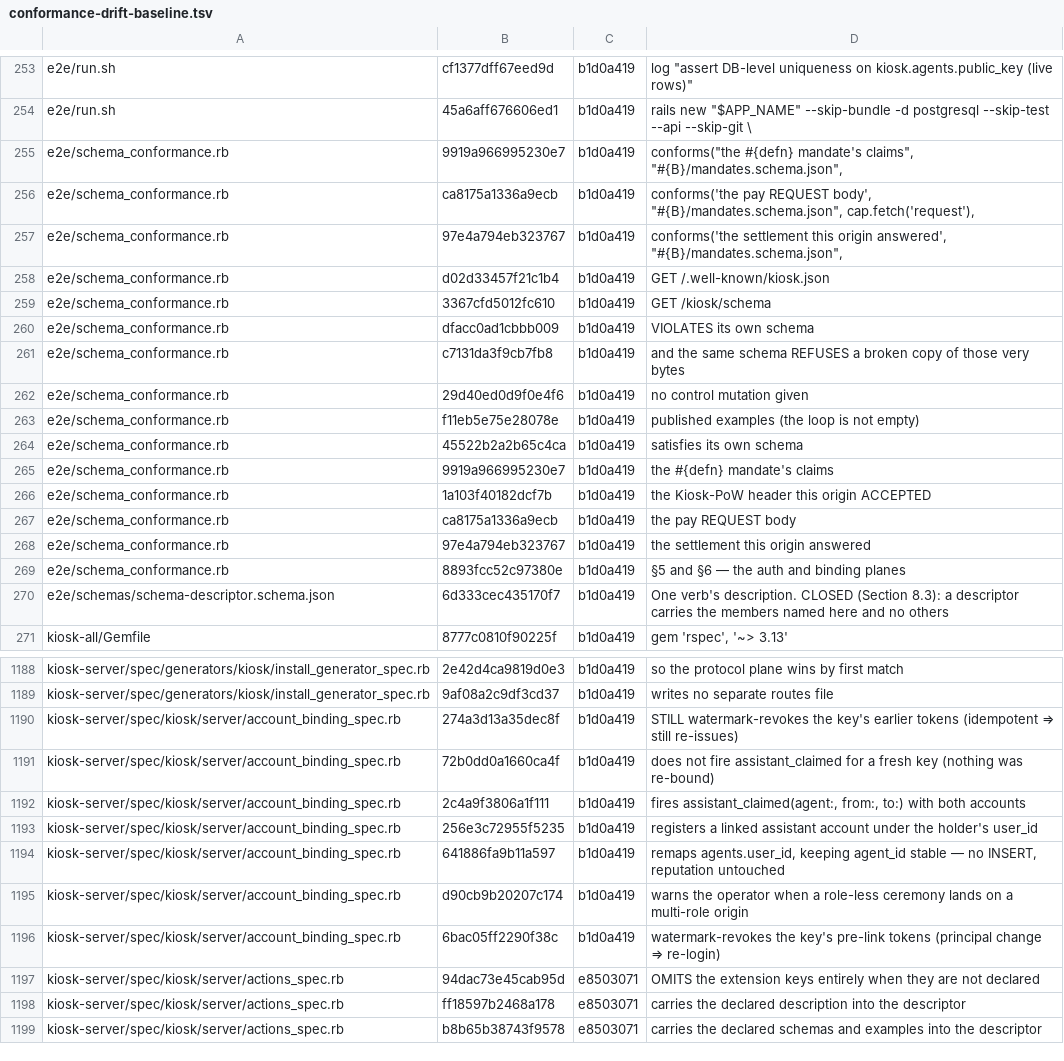
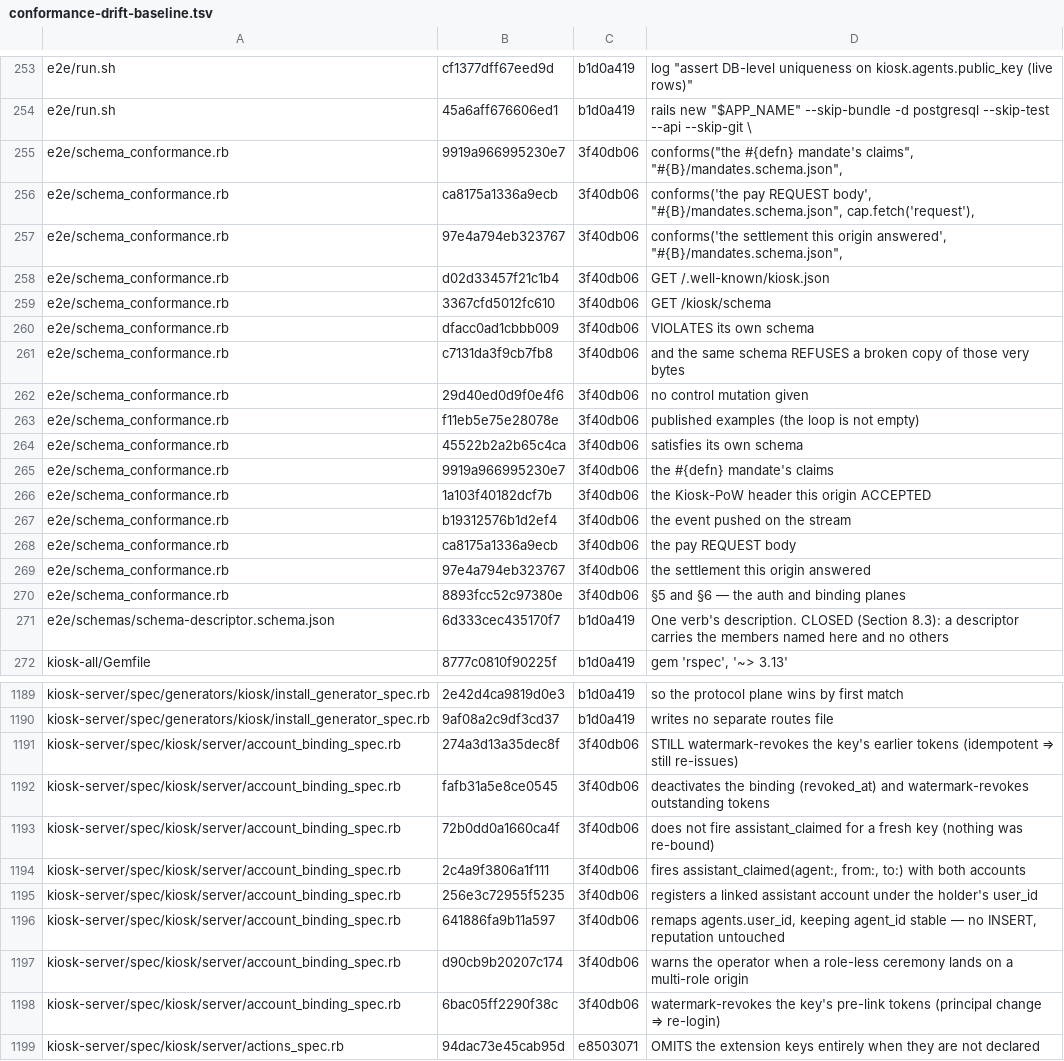
Before and after one commit to kiosk-hq/kiosk, a TSV file: spec/conformance-drift-baseline.tsv, drawn as a sheet; only a part is shown, gaps mark what is left out; the shorter side is filled out with more unchanged rows; addresses are those after the commit; the diff covers the shown part only; the diff names each change by its address in the sheet, - before the commit and + after, or states it on an @@ line.

```diff
--- a/spec/conformance-drift-baseline.tsv
+++ b/spec/conformance-drift-baseline.tsv
-C255:C266: b1d0a419
+C255:C266: 3f40db06
+row 267: e2e/schema_conformance.rb | b19312576b1d2ef4 | 3f40db06 | the event pushed on the stream
-C268:C270: b1d0a419
+C268:C270: 3f40db06
-C1191: b1d0a419
+C1191: 3f40db06
+row 1192: kiosk-server/spec/kiosk/server/account_binding_spec.rb | fafb31a5e8ce0545 | 3f40db06 | deactivates the binding (revoked_at) and watermark-revokes outstanding tokens
-C1193:C1198: b1d0a419
+C1193:C1198: 3f40db06
```
Also changed, not shown: 2 added rows and 46 edited cells elsewhere in this file, spec/conformance-anchors.tsv.
